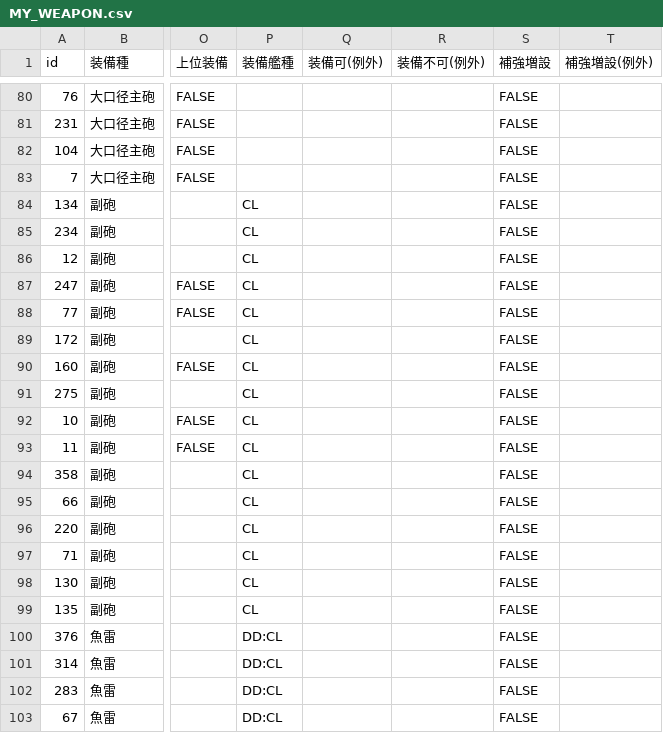
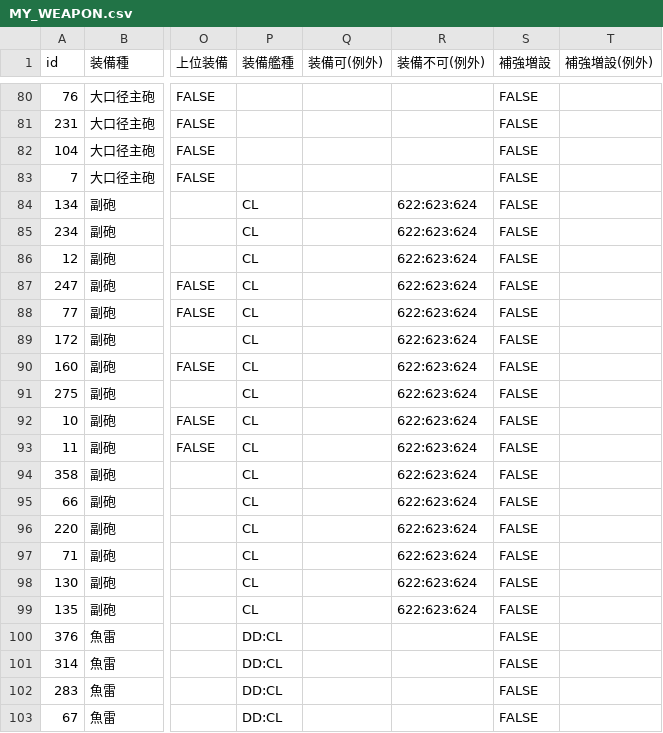
Before and after one commit to assamteactc/kc-fp, a CSV file: data/MY_WEAPON.csv, drawn as a sheet; only a part is shown, gaps mark what is left out; the diff names each change by its address in the sheet, - before the commit and + after, or states it on an @@ line.

```diff
--- a/data/MY_WEAPON.csv
+++ b/data/MY_WEAPON.csv
-R84:R99 (装備不可(例外)): (empty)
+R84:R99 (装備不可(例外)): 622:623:624
```
Also changed, not shown: data/BONUS.csv, 4 other files.
